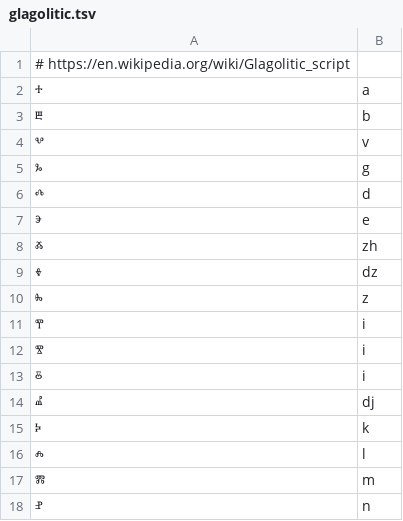
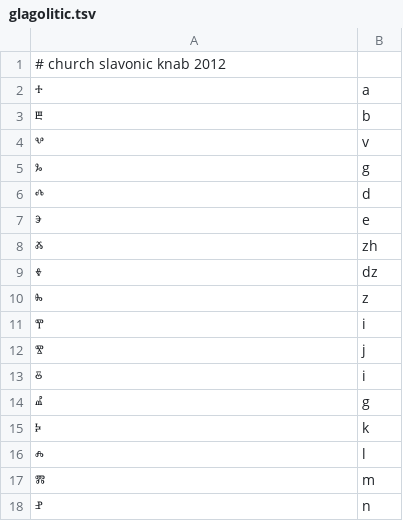
Before and after one commit to anyascii/anyascii, a TSV file: input/tables/glagolitic.tsv, drawn as a sheet; only a part is shown; the diff covers the shown part only.

Commit message:
Update Glagolitic

```diff
--- a/input/tables/glagolitic.tsv
+++ b/input/tables/glagolitic.tsv
@@ -1,2 +1,2 @@
-# https://en.wikipedia.org/wiki/Glagolitic_script
+# church slavonic knab 2012
 ⰰ	a
@@ -11,5 +11,5 @@
 ⰹ	i
-ⰺ	i
+ⰺ	j
 ⰻ	i
-ⰼ	dj
+ⰼ	g
 ⰽ	k
```
Also changed, not shown: 21 added rows, 1 removed row, 1 moved row and 3 edited cells elsewhere in this file, input/tables/old-permic.tsv, table.tsv, 21 other files.
